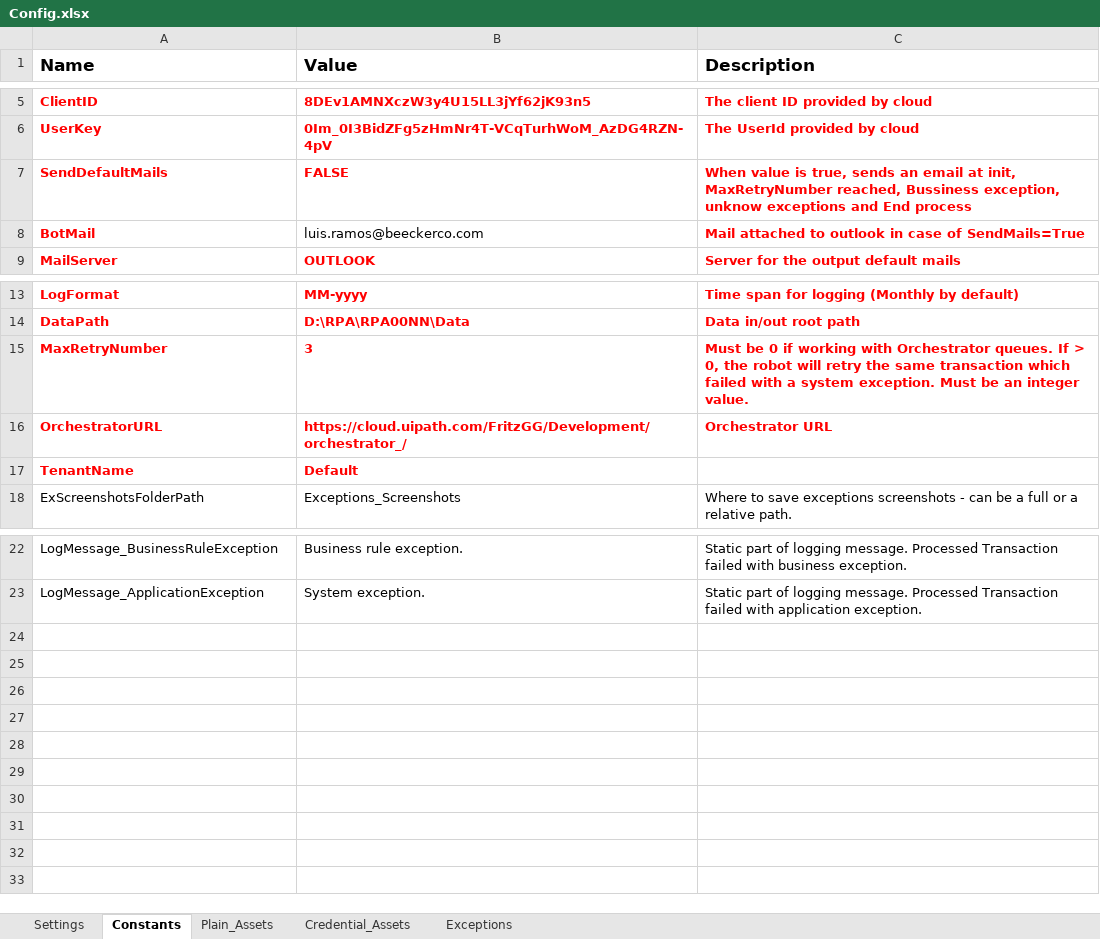
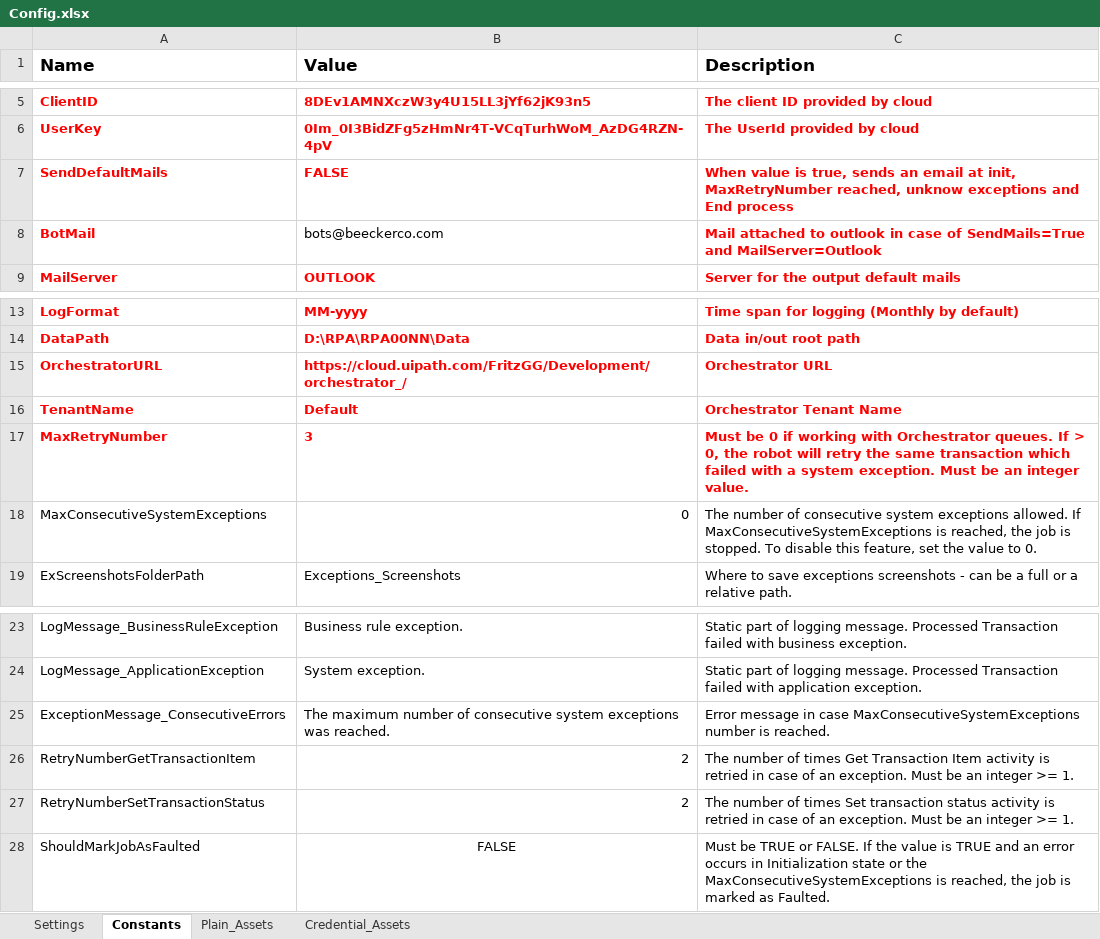
Before and after one commit to FelipeRamosG/FreFramework, an Excel workbook: Data/Config.xlsx, sheet Constants, drawn as a sheet; only a part is shown, gaps mark what is left out; values as stored, in another font and other column widths than the file's, no borders; removed rows and columns are numbered as before the commit, all else as after; the diff names each change by its address in the sheet, - before the commit and + after, or states it on an @@ line.

```diff
--- a/Data/Config.xlsx (sheet Constants)
+++ b/Data/Config.xlsx (sheet Constants)
-sheet tab: Exceptions
-C7 (Description): …MaxRetryNumber reached, Bussiness exception, unknow exceptions…
+C7 (Description): …MaxRetryNumber reached, unknow exceptions…
-B8 (Value): luis.ramos@beeckerco.com
+B8 (Value): bots@beeckerco.com
-C8 (Description): …of SendMails=True
+C8 (Description): …of SendMails=True and MailServer=Outlook
@@ row 16 moved to row 15: OrchestratorURL @@
+row 16: TenantName | Default | Orchestrator Tenant Name
-row 17: TenantName | Default
+row 18: MaxConsecutiveSystemExceptions | 0 | The number of consecutive system exceptions allowed. If MaxConsecutiveSystemExceptions is reached, the job is stopped. To disable this feature, set the value to 0.
+row 25: ExceptionMessage_ConsecutiveErrors | The maximum number of consecutive system exceptions was reached. | Error message in case MaxConsecutiveSystemExceptions number is reached.
+row 26: RetryNumberGetTransactionItem | 2 | The number of times Get Transaction Item activity is retried in case of an exception. Must be an integer >= 1.
+row 27: RetryNumberSetTransactionStatus | 2 | The number of times Set transaction status activity is retried in case of an exception. Must be an integer >= 1.
+row 28: ShouldMarkJobAsFaulted | FALSE | Must be TRUE or FALSE. If the value is TRUE and an error occurs in Initialization state or the MaxConsecutiveSystemExceptions is reached, the job is marked as Faulted.
```
Also changed, not shown: sheet Settings, sheet Credential_Assets, 31 other files.
